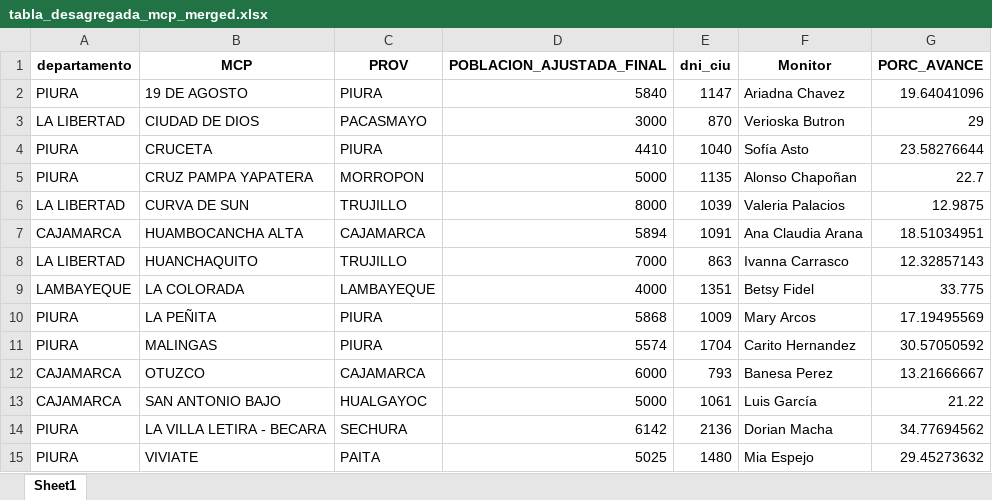
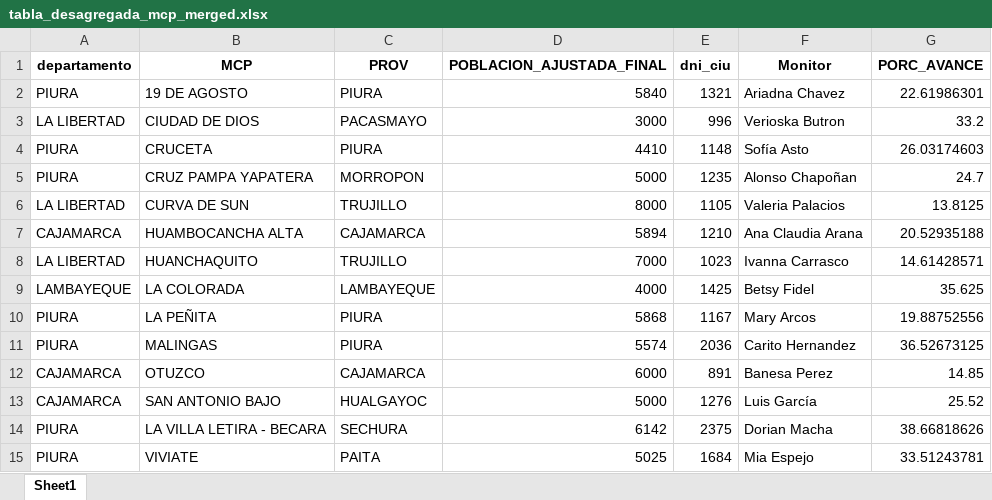
Before and after one commit to riegagabriel/2do_Empadronamiento_RENIEC_EAMCP2026, an Excel workbook: data/tabla_desagregada_mcp_merged.xlsx, sheet Sheet1, drawn as a sheet; values as stored, in another font and other column widths than the file's, no borders; the diff names each change by its address in the sheet, - before the commit and + after, or states it on an @@ line.

```diff
--- a/data/tabla_desagregada_mcp_merged.xlsx (sheet Sheet1)
+++ b/data/tabla_desagregada_mcp_merged.xlsx (sheet Sheet1)
-E2 (dni_ciu): 1147
+E2 (dni_ciu): 1321
-G2 (PORC_AVANCE): 19.64041096
+G2 (PORC_AVANCE): 22.61986301
-E3 (dni_ciu): 870
+E3 (dni_ciu): 996
-G3 (PORC_AVANCE): 29
+G3 (PORC_AVANCE): 33.2
-E4 (dni_ciu): 1040
+E4 (dni_ciu): 1148
-G4 (PORC_AVANCE): 23.58276644
+G4 (PORC_AVANCE): 26.03174603
-E5 (dni_ciu): 1135
+E5 (dni_ciu): 1235
-G5 (PORC_AVANCE): 22.7
+G5 (PORC_AVANCE): 24.7
-E6 (dni_ciu): 1039
+E6 (dni_ciu): 1105
-G6 (PORC_AVANCE): 12.9875
+G6 (PORC_AVANCE): 13.8125
-E7 (dni_ciu): 1091
+E7 (dni_ciu): 1210
-G7 (PORC_AVANCE): 18.51034951
+G7 (PORC_AVANCE): 20.52935188
-E8 (dni_ciu): 863
+E8 (dni_ciu): 1023
-G8 (PORC_AVANCE): 12.32857143
+G8 (PORC_AVANCE): 14.61428571
-E9 (dni_ciu): 1351
+E9 (dni_ciu): 1425
-G9 (PORC_AVANCE): 33.775
+G9 (PORC_AVANCE): 35.625
-E10 (dni_ciu): 1009
+E10 (dni_ciu): 1167
-G10 (PORC_AVANCE): 17.19495569
+G10 (PORC_AVANCE): 19.88752556
-E11 (dni_ciu): 1704
+E11 (dni_ciu): 2036
-G11 (PORC_AVANCE): 30.57050592
+G11 (PORC_AVANCE): 36.52673125
-E12 (dni_ciu): 793
+E12 (dni_ciu): 891
-G12 (PORC_AVANCE): 13.21666667
+G12 (PORC_AVANCE): 14.85
-E13 (dni_ciu): 1061
+E13 (dni_ciu): 1276
-G13 (PORC_AVANCE): 21.22
+G13 (PORC_AVANCE): 25.52
-E14 (dni_ciu): 2136
+E14 (dni_ciu): 2375
-G14 (PORC_AVANCE): 34.77694562
+G14 (PORC_AVANCE): 38.66818626
-E15 (dni_ciu): 1480
+E15 (dni_ciu): 1684
-G15 (PORC_AVANCE): 29.45273632
+G15 (PORC_AVANCE): 33.51243781
```
Also changed, not shown: data/data_graf.xlsx, data/value_box.xlsx, 1 other file.
